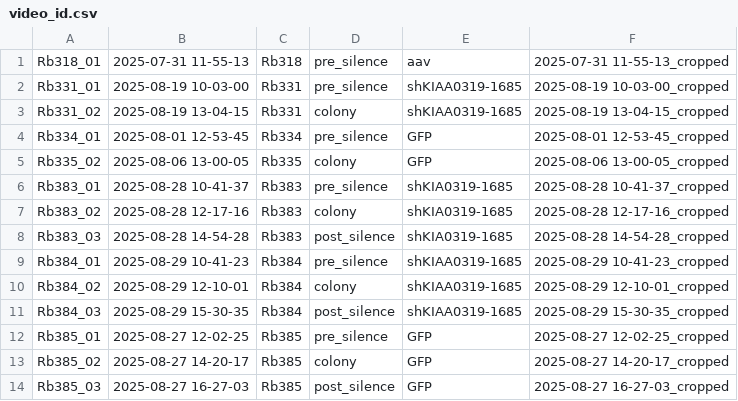
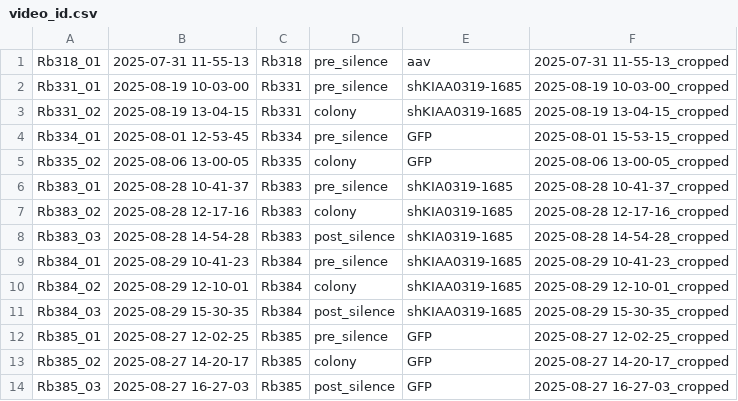
Before and after one commit to bbellanger/zf_adhd, a CSV file: tables/video_id.csv, drawn as a sheet.

```diff
--- a/tables/video_id.csv
+++ b/tables/video_id.csv
@@ -3,3 +3,3 @@ Rb331_01,2025-08-19 10-03-00,Rb331,pre_silence,shKIAA0319-1685,2025-08-19 10-03-
 Rb331_02,2025-08-19 13-04-15,Rb331,colony,shKIAA0319-1685,2025-08-19 13-04-15_cropped
-Rb334_01,2025-08-01 12-53-45,Rb334,pre_silence,GFP,2025-08-01 12-53-45_cropped
+Rb334_01,2025-08-01 12-53-45,Rb334,pre_silence,GFP,2025-08-01 15-53-15_cropped
 Rb335_02,2025-08-06 13-00-05,Rb335,colony,GFP,2025-08-06 13-00-05_cropped
```
Also changed, not shown: 6 other files.
